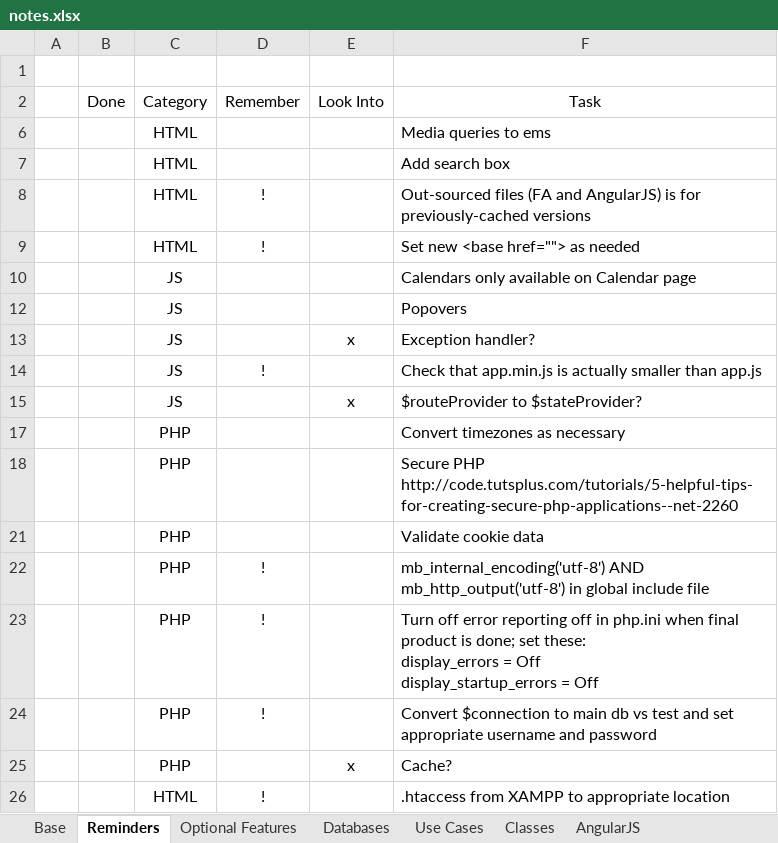
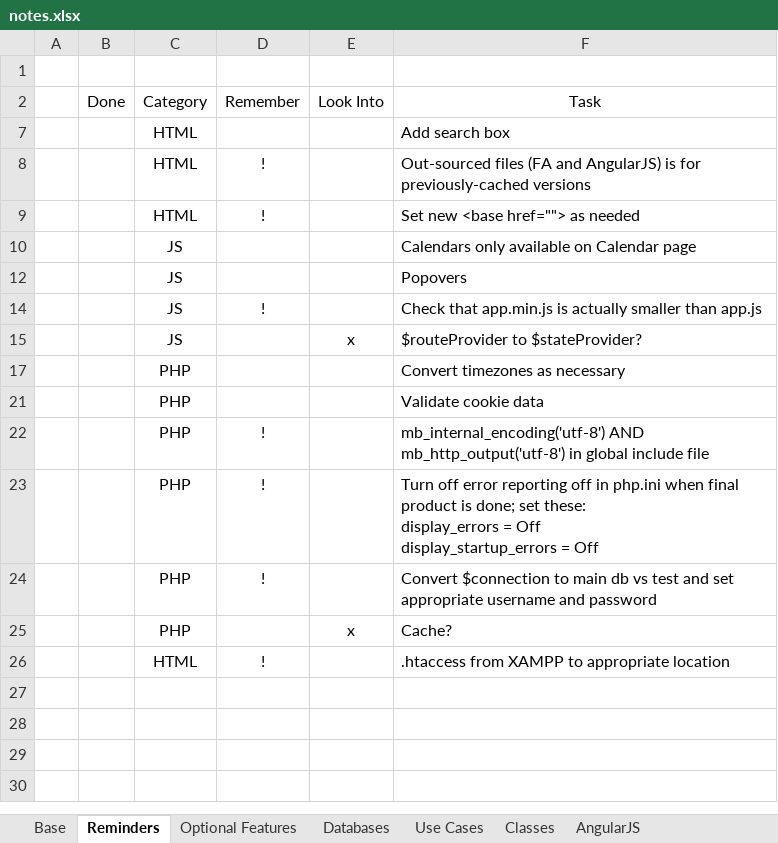
Before and after one commit to dtrepani/cs480, an Excel workbook: doc/notes.xlsx, sheet Reminders, drawn as a sheet; values as stored, in another font and other column widths than the file's, no borders; charts and pictures and conditional formats and table styles not drawn; the diff names each change by its address in the sheet, - before the commit and + after, or states it on an @@ line.

```diff
--- a/doc/notes.xlsx (sheet Reminders)
+++ b/doc/notes.xlsx (sheet Reminders)
-row 6:  |  | HTML |  |  | Media queries to ems
-row 13:  |  | JS |  | x | Exception handler?
-row 18:  |  | PHP |  |  | Secure PHP http://code.tutsplus.com/tutorials/5-helpful-tips-for-creating-secure-php-applications--net-2260
```
Also changed, not shown: sheet Optional Features, sheet Base, hidden cells, charts or pictures, 19 other files.
